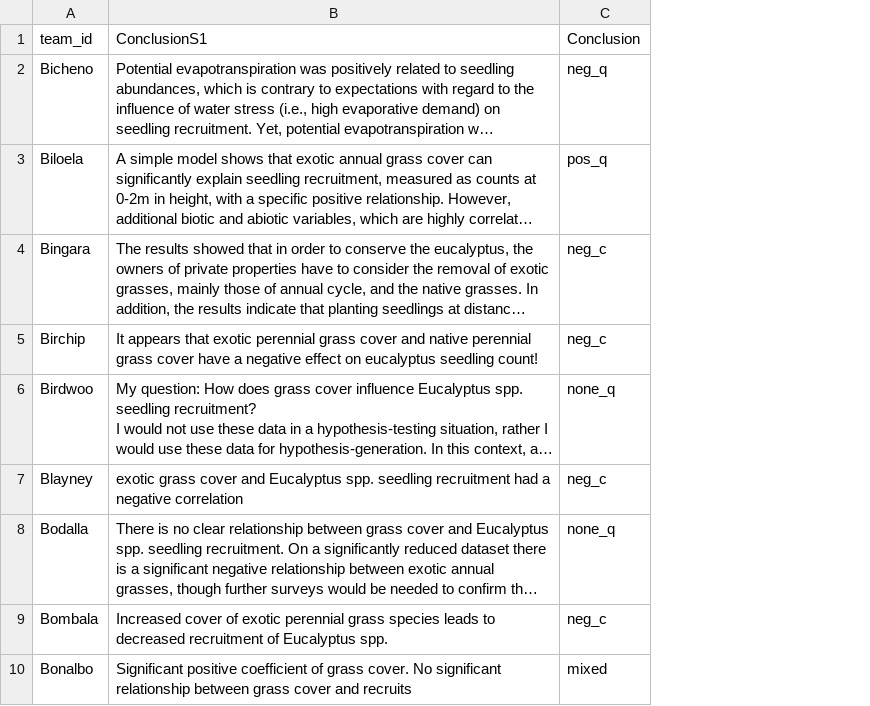
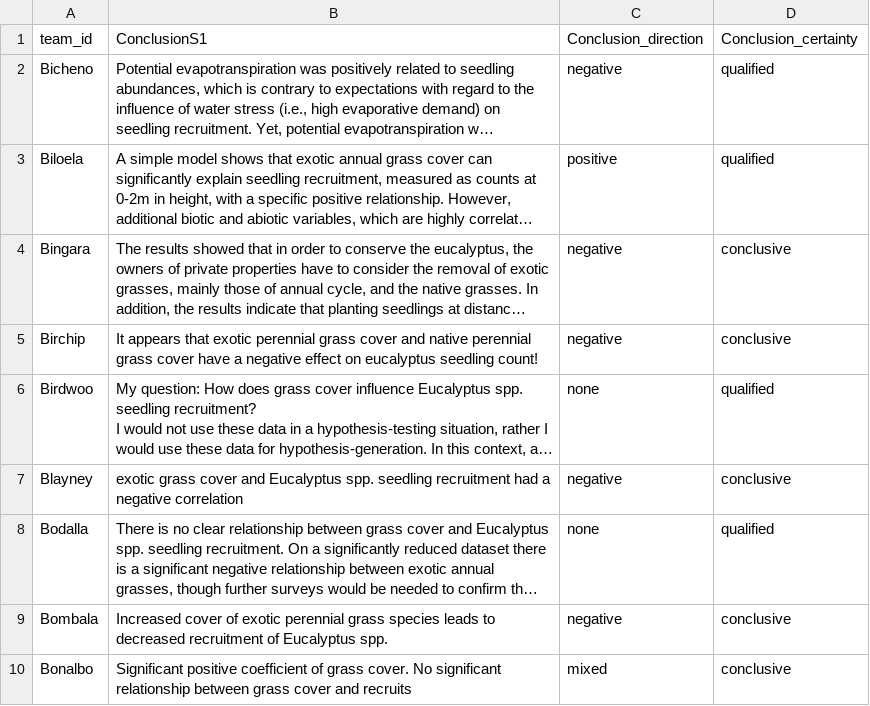
Before and after one commit to softloud/questionability, a CSV file: dbt/seeds/euc_team.csv, drawn as a sheet; only a part is shown; long unchanged cells end in …; removed rows and columns are numbered as before the commit, all else as after; the diff names each change by its address in the sheet, - before the commit and + after, or states it on an @@ line.

```diff
--- a/dbt/seeds/euc_team.csv
+++ b/dbt/seeds/euc_team.csv
-column C (Conclusion), rows 2-10: neg_q | pos_q | neg_c | neg_c | none_q | neg_c | none_q | neg_c | mixed
+column C (Conclusion_direction), rows 2-10: negative | positive | negative | negative | none | negative | none | negative | mixed
+column D (Conclusion_certainty), rows 2-10: qualified | qualified | conclusive | conclusive | qualified | conclusive | qualified | conclusive | conclusive
```
Also changed, not shown: data/source__model.csv, data/source__team.csv, 17 other files.
